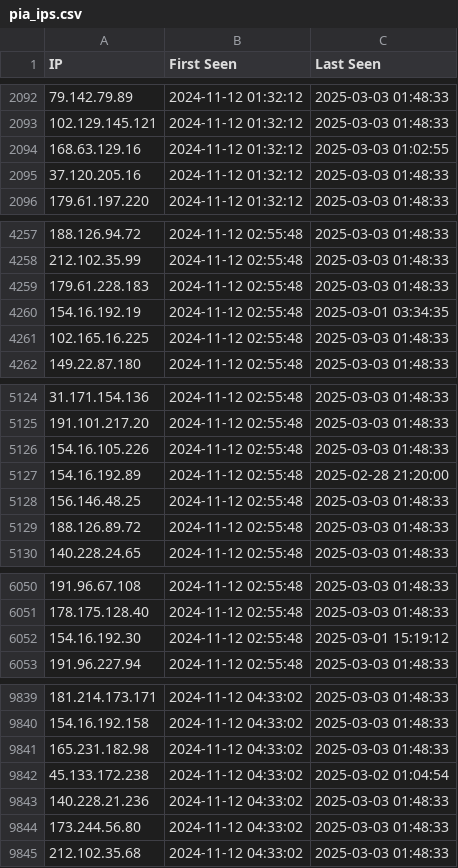
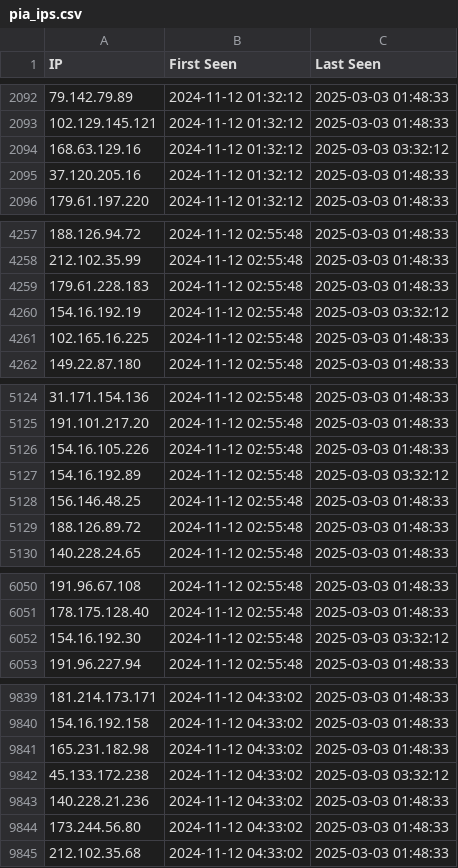
Before and after one commit to sudesh0sudesh/PIA-IPs, a CSV file: pia_ips.csv, drawn as a sheet; only a part is shown, gaps mark what is left out; the diff covers the shown part only.

```diff
--- a/pia_ips.csv
+++ b/pia_ips.csv
@@ -2093,3 +2093,3 @@ IP,First Seen,Last Seen
 102.129.145.121,2024-11-12 01:32:12,2025-03-03 01:48:33
-168.63.129.16,2024-11-12 01:32:12,2025-03-03 01:02:55
+168.63.129.16,2024-11-12 01:32:12,2025-03-03 03:32:12
 37.120.205.16,2024-11-12 01:32:12,2025-03-03 01:48:33
@@ -4259,3 +4259,3 @@ IP,First Seen,Last Seen
 179.61.228.183,2024-11-12 02:55:48,2025-03-03 01:48:33
-154.16.192.19,2024-11-12 02:55:48,2025-03-01 03:34:35
+154.16.192.19,2024-11-12 02:55:48,2025-03-03 03:32:12
 102.165.16.225,2024-11-12 02:55:48,2025-03-03 01:48:33
@@ -5126,3 +5126,3 @@ IP,First Seen,Last Seen
 154.16.105.226,2024-11-12 02:55:48,2025-03-03 01:48:33
-154.16.192.89,2024-11-12 02:55:48,2025-02-28 21:20:00
+154.16.192.89,2024-11-12 02:55:48,2025-03-03 03:32:12
 156.146.48.25,2024-11-12 02:55:48,2025-03-03 01:48:33
@@ -6051,3 +6051,3 @@ IP,First Seen,Last Seen
 178.175.128.40,2024-11-12 02:55:48,2025-03-03 01:48:33
-154.16.192.30,2024-11-12 02:55:48,2025-03-01 15:19:12
+154.16.192.30,2024-11-12 02:55:48,2025-03-03 03:32:12
 191.96.227.94,2024-11-12 02:55:48,2025-03-03 01:48:33
@@ -9841,3 +9841,3 @@ IP,First Seen,Last Seen
 165.231.182.98,2024-11-12 04:33:02,2025-03-03 01:48:33
-45.133.172.238,2024-11-12 04:33:02,2025-03-02 01:04:54
+45.133.172.238,2024-11-12 04:33:02,2025-03-03 03:32:12
 140.228.21.236,2024-11-12 04:33:02,2025-03-03 01:48:33
```
Also changed, not shown: 2 edited cells elsewhere in this file, pia_subnet.csv.
